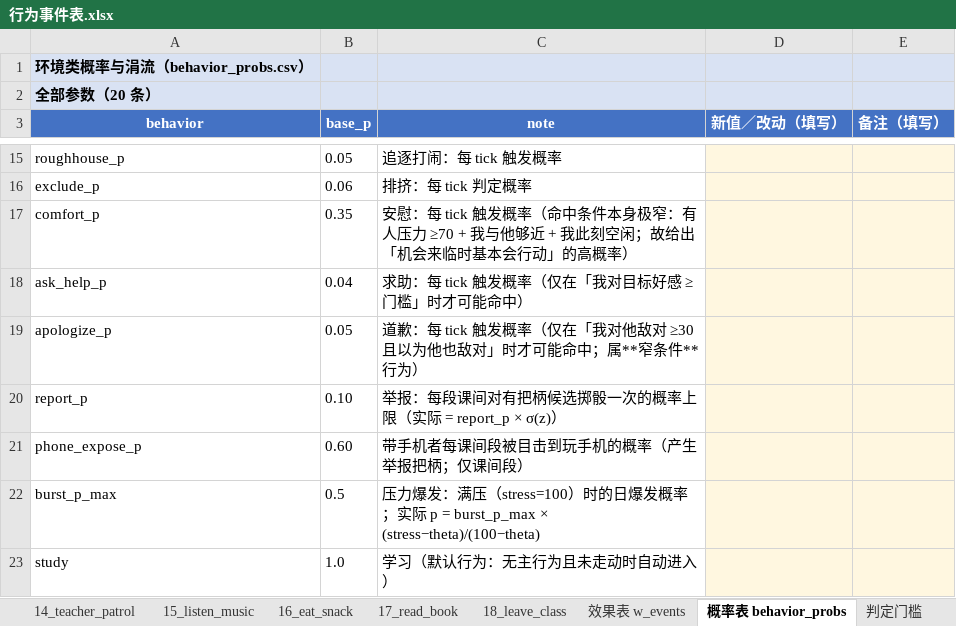
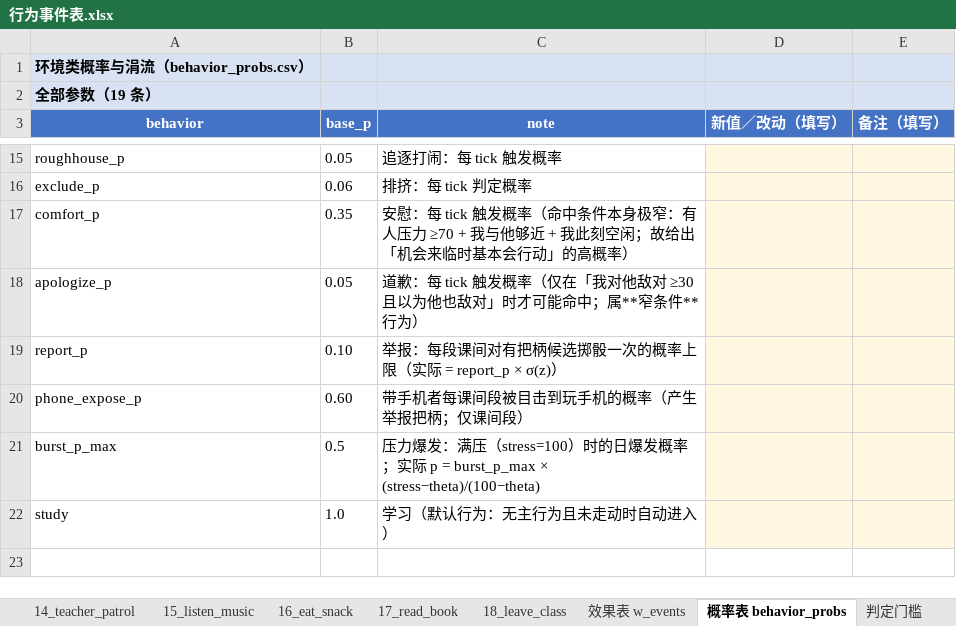
Before and after one commit to jx321720396/Ten-minutes-after-class, an Excel workbook: docs/design/行为事件表.xlsx, sheet 概率表 behavior_probs, drawn as a sheet; only a part is shown, gaps mark what is left out; values as stored, in another font and other column widths than the file's, no borders; the diff names each change by its address in the sheet, - before the commit and + after, or states it on an @@ line.

```diff
--- a/docs/design/行为事件表.xlsx (sheet 概率表 behavior_probs)
+++ b/docs/design/行为事件表.xlsx (sheet 概率表 behavior_probs)
-A2 (behavior): 全部参数（20 条）
+A2 (behavior): 全部参数（19 条）
-row 18: ask_help_p | 0.04 | 求助：每 tick 触发概率（仅在「我对目标好感 ≥ 门槛」时才可能命中）
```
Also changed, not shown: sheet 效果表 w_events, sheet 判定门槛, sheet 04_observe, sheet 总览, tools/事件总表_代码实装.xlsx, 1 other file.
